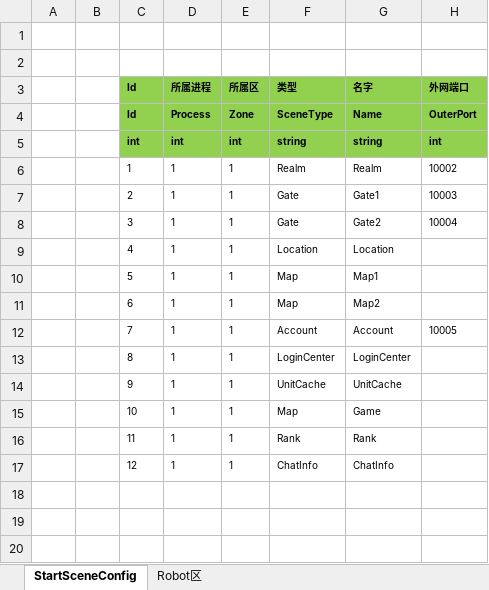
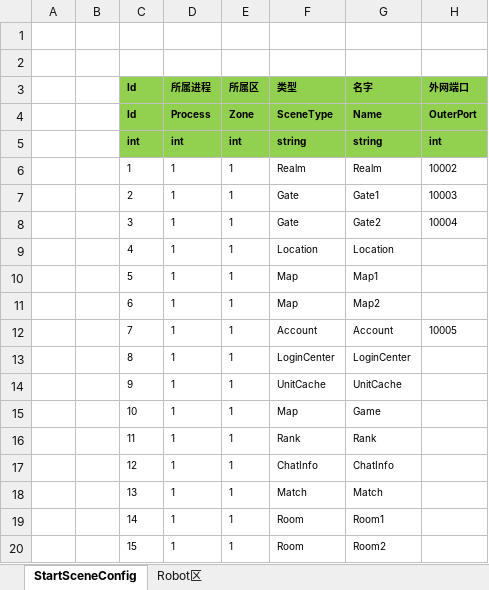
Before and after one commit to FortuneCat0v0/UtopiaOnline, an Excel workbook: Excel/StartSceneConfig@s.xlsx, sheet StartSceneConfig, drawn as a sheet; values as stored, in another font and other column widths than the file's, no borders; the diff names each change by its address in the sheet, - before the commit and + after, or states it on an @@ line.

```diff
--- a/Excel/StartSceneConfig@s.xlsx (sheet StartSceneConfig)
+++ b/Excel/StartSceneConfig@s.xlsx (sheet StartSceneConfig)
+row 18:  |  | 13 | 1 | 1 | Match | Match
+row 19:  |  | 14 | 1 | 1 | Room | Room1
+row 20:  |  | 15 | 1 | 1 | Room | Room2
```
Also changed, not shown: 34 other files.
